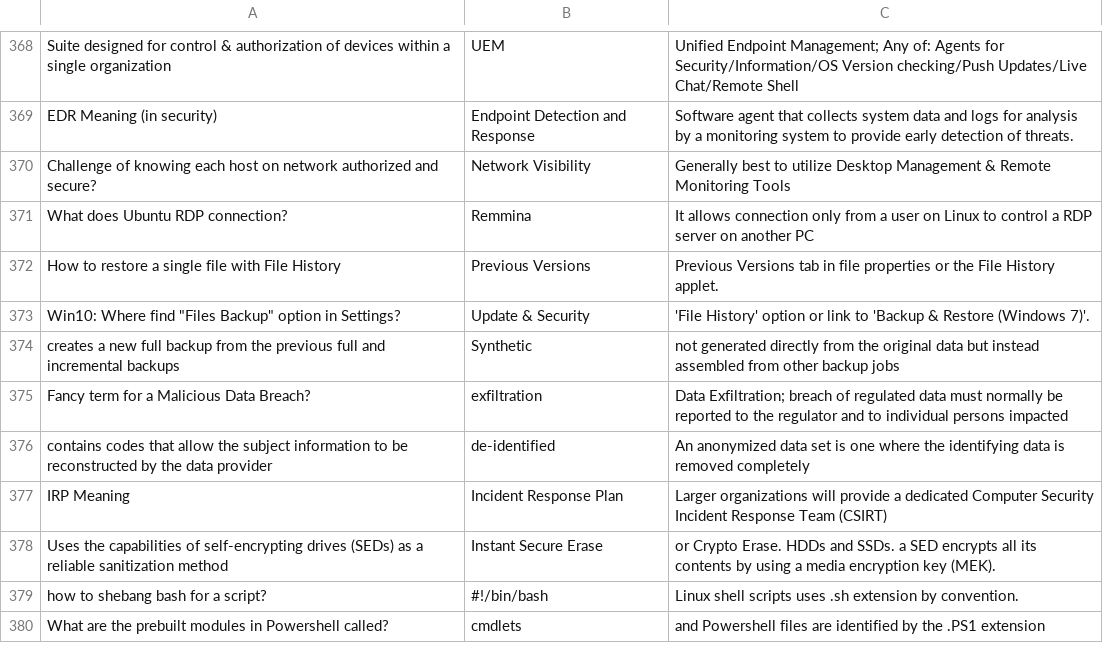
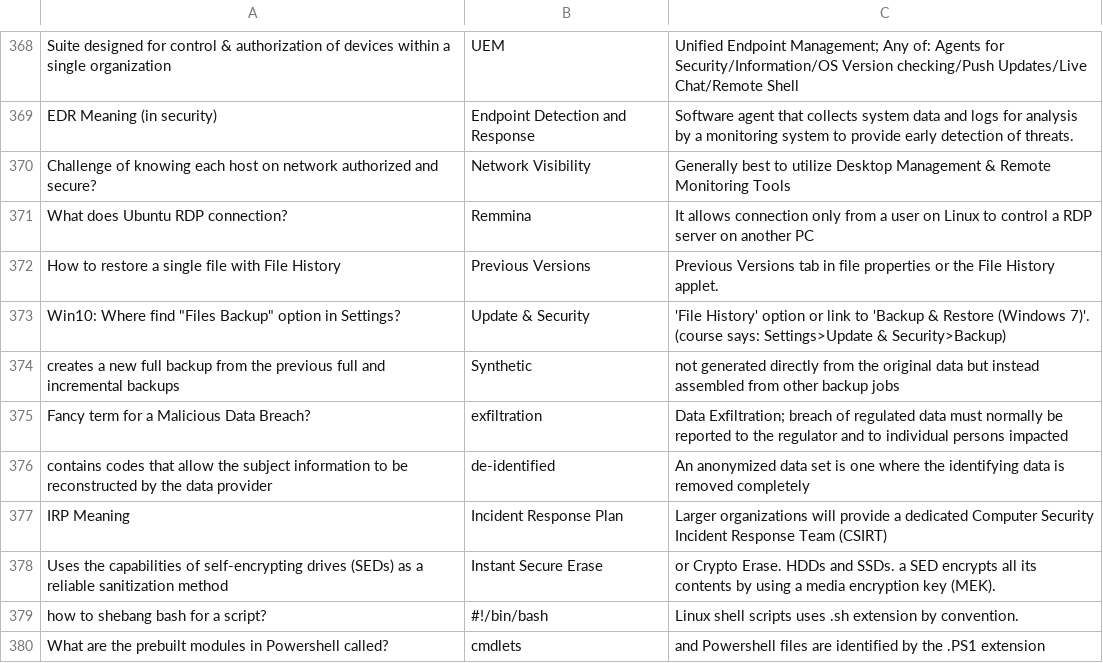
Before and after one commit to basinx/MemoryGame, a CSV file: questions.csv, drawn as a sheet; only a part is shown, gaps mark what is left out.

Commit message:
go

```diff
--- a/questions.csv
+++ b/questions.csv
@@ -372,3 +372,3 @@ What does Ubuntu RDP connection?, Remmina, It allows connection only from a user
 How to restore a single file with File History, Previous Versions, Previous Versions tab in file properties or the File History applet.
-Win10: Where find "Files Backup" option in Settings?, Update & Security, 'File History' option or link to 'Backup & Restore (Windows 7)'.
+Win10: Where find "Files Backup" option in Settings?, Update & Security, 'File History' option or link to 'Backup & Restore (Windows 7)'. (course says: Settings>Update & Security>Backup)
 creates a new full backup from the previous full and incremental backups, Synthetic,  not generated directly from the original data but instead assembled from other backup jobs
```
